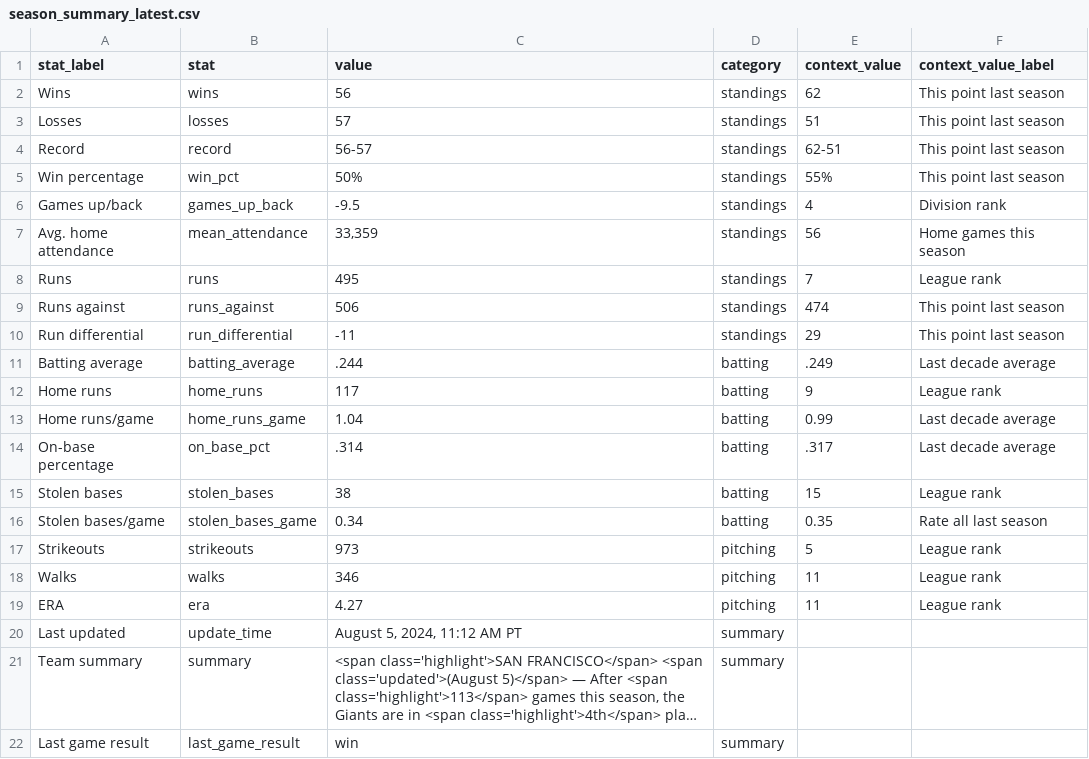
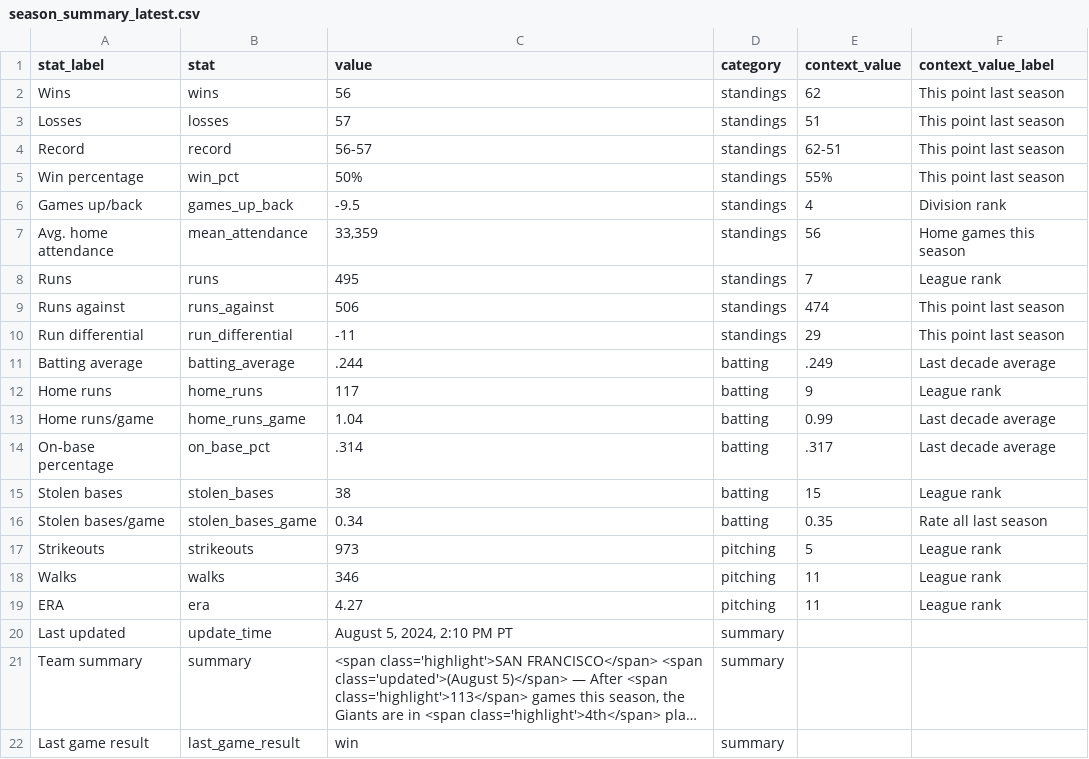
Before and after one commit to wilkens/giants, a CSV file: data/standings/season_summary_latest.csv, drawn as a sheet; long unchanged cells end in …; the diff names each change by its address in the sheet, - before the commit and + after, or states it on an @@ line.

Commit message:
Automated update of Giants data, visuals

```diff
--- a/data/standings/season_summary_latest.csv
+++ b/data/standings/season_summary_latest.csv
-C20 (value): August 5, 2024, 11:12 AM PT
+C20 (value): August 5, 2024, 2:10 PM PT
```
Also changed, not shown: 2 other files.
